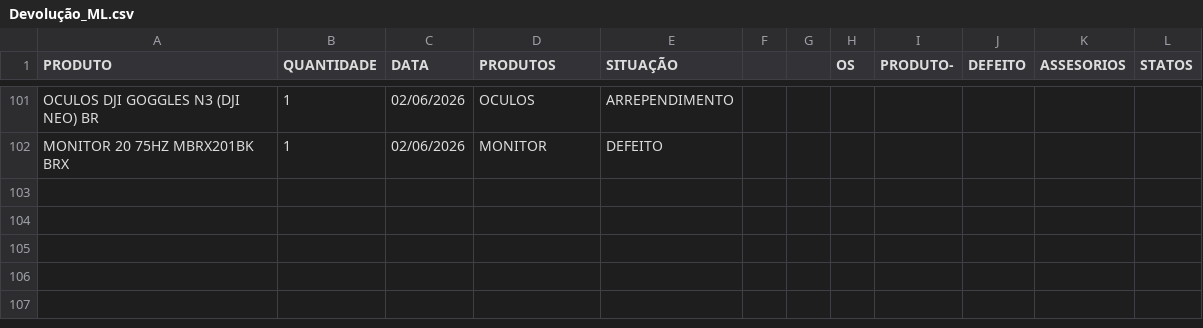
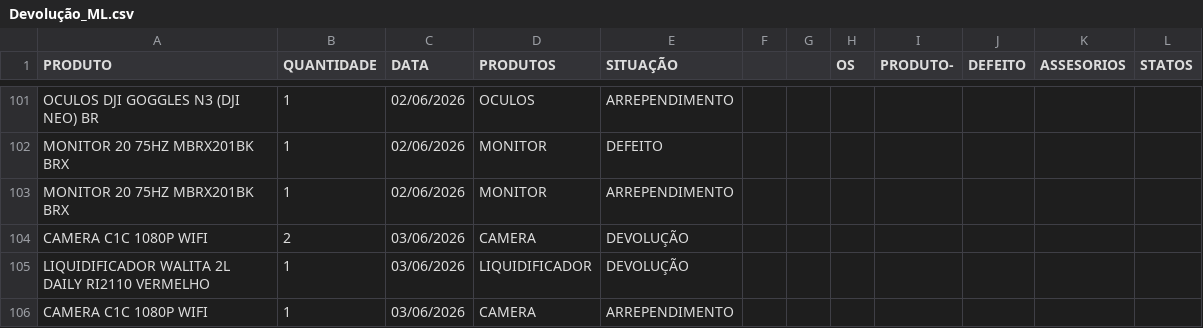
Before and after one commit to casahomeoce/Projeto_Retorno, a CSV file: Devolução_ML.csv, drawn as a sheet; only a part is shown, gaps mark what is left out.

Commit message:
Add files via upload

```diff
--- a/Devolução_ML.csv
+++ b/Devolução_ML.csv
@@ -102 +102,5 @@ OCULOS DJI GOGGLES N3 (DJI NEO) BR;1;02/06/2026;OCULOS;ARREPENDIMENTO;;;;;;;
 MONITOR 20 75HZ MBRX201BK BRX;1;02/06/2026;MONITOR;DEFEITO;;;;;;;
+MONITOR 20 75HZ MBRX201BK BRX;1;02/06/2026;MONITOR;ARREPENDIMENTO;;;;;;;
+CAMERA C1C 1080P WIFI;2;03/06/2026;CAMERA;DEVOLUÇÃO;;;;;;;
+LIQUIDIFICADOR WALITA 2L DAILY RI2110 VERMELHO;1;03/06/2026;LIQUIDIFICADOR;DEVOLUÇÃO;;;;;;;
+CAMERA C1C 1080P WIFI;1;03/06/2026;CAMERA;ARREPENDIMENTO;;;;;;;
```
